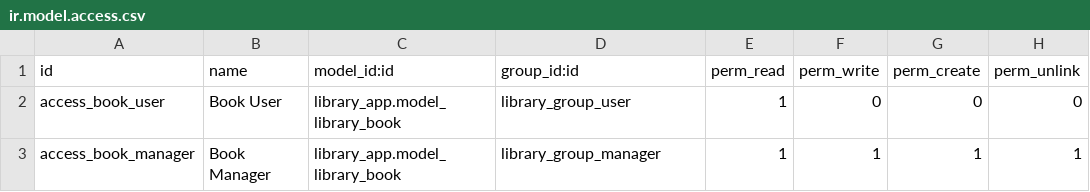
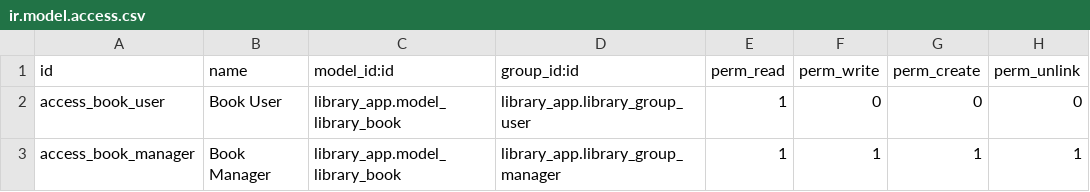
Before and after one commit to GilbertoSB/library_app, a CSV file: security/ir.model.access.csv, drawn as a sheet; the diff names each change by its address in the sheet, - before the commit and + after, or states it on an @@ line.

```diff
--- a/security/ir.model.access.csv
+++ b/security/ir.model.access.csv
-D2 (group_id:id): library_group_user
+D2 (group_id:id): library_app.library_group_user
-D3 (group_id:id): library_group_manager
+D3 (group_id:id): library_app.library_group_manager
```
Also changed, not shown: 10 other files.
